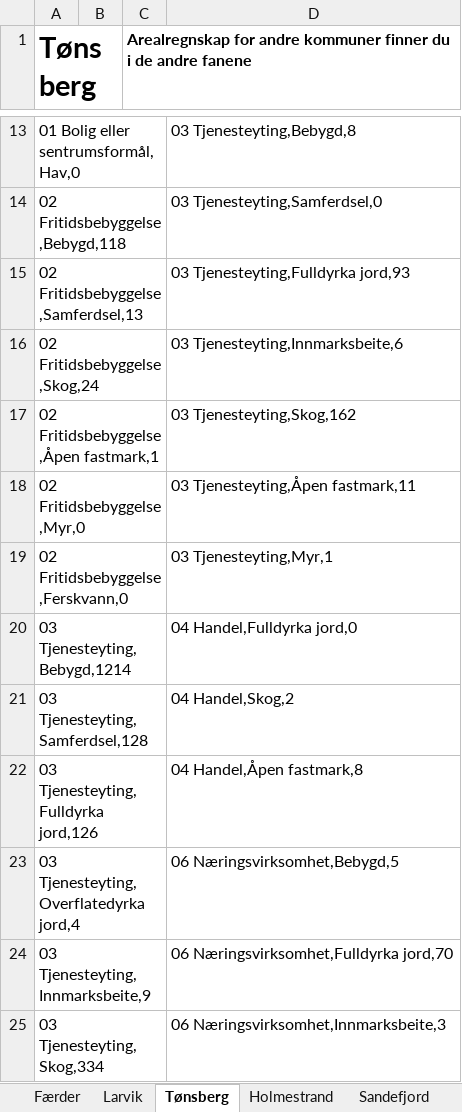
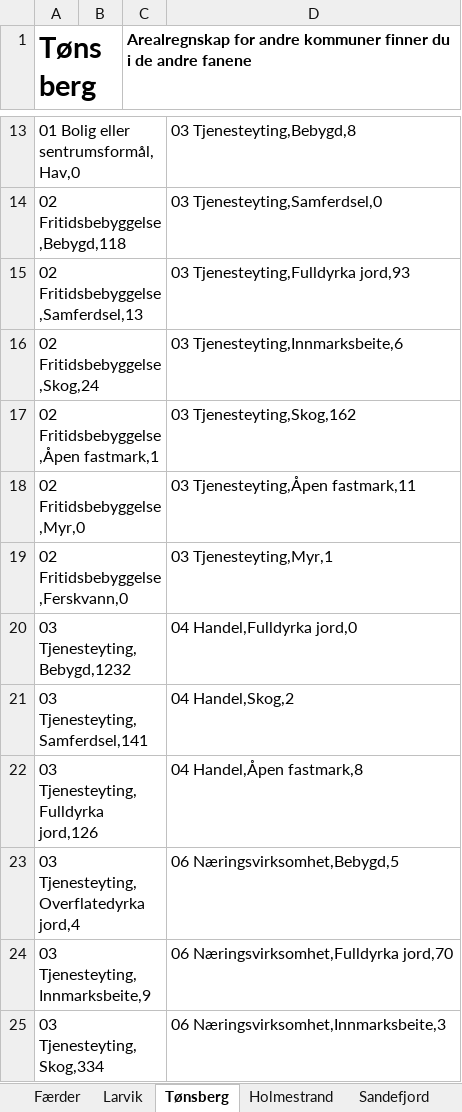
Before and after one commit to RasmusPalmqvist/Vestfold, an Excel workbook: 10_Areal- og stedsutvikling/Arealregnskap/Data/Arealregnskap/Kommunefiler/Mappe for nedlastning/Arealregnskap_Vestfold_2023_oppdatert_20240315.xlsx, sheet Tønsberg, drawn as a sheet; only a part is shown, gaps mark what is left out; values as stored, in another font and other column widths than the file's, no borders; the diff covers the shown part only; the diff names each change by its address in the sheet, - before the commit and + after, or states it on an @@ line.

```diff
--- a/10_Areal- og stedsutvikling/Arealregnskap/Data/Arealregnskap/Kommunefiler/Mappe for nedlastning/Arealregnskap_Vestfold_2023_oppdatert_20240315.xlsx (sheet Tønsberg)
+++ b/10_Areal- og stedsutvikling/Arealregnskap/Data/Arealregnskap/Kommunefiler/Mappe for nedlastning/Arealregnskap_Vestfold_2023_oppdatert_20240315.xlsx (sheet Tønsberg)
-A20 (Tønsberg): 03 Tjenesteyting,Bebygd,1214
+A20 (Tønsberg): 03 Tjenesteyting,Bebygd,1232
-A21 (Tønsberg): 03 Tjenesteyting,Samferdsel,128
+A21 (Tønsberg): 03 Tjenesteyting,Samferdsel,141
```
Also changed, not shown: 34 edited cells elsewhere in this sheet, sheet Horten, 3 other files.
